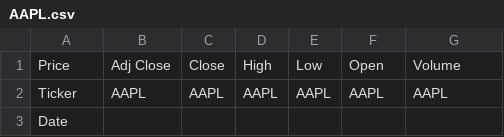
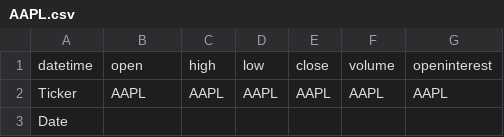
Before and after one commit to SantiagoCusato/CT.TS, a CSV file: data/AAPL.csv, drawn as a sheet; only a part is shown.

```diff
--- a/data/AAPL.csv
+++ b/data/AAPL.csv
@@ -1,2 +1,2 @@
-Price,Adj Close,Close,High,Low,Open,Volume
+datetime,open,high,low,close,volume,openinterest
 Ticker,AAPL,AAPL,AAPL,AAPL,AAPL,AAPL
```
Also changed, not shown: data/GOOGL.csv, data/MSFT.csv, 1 other file.
